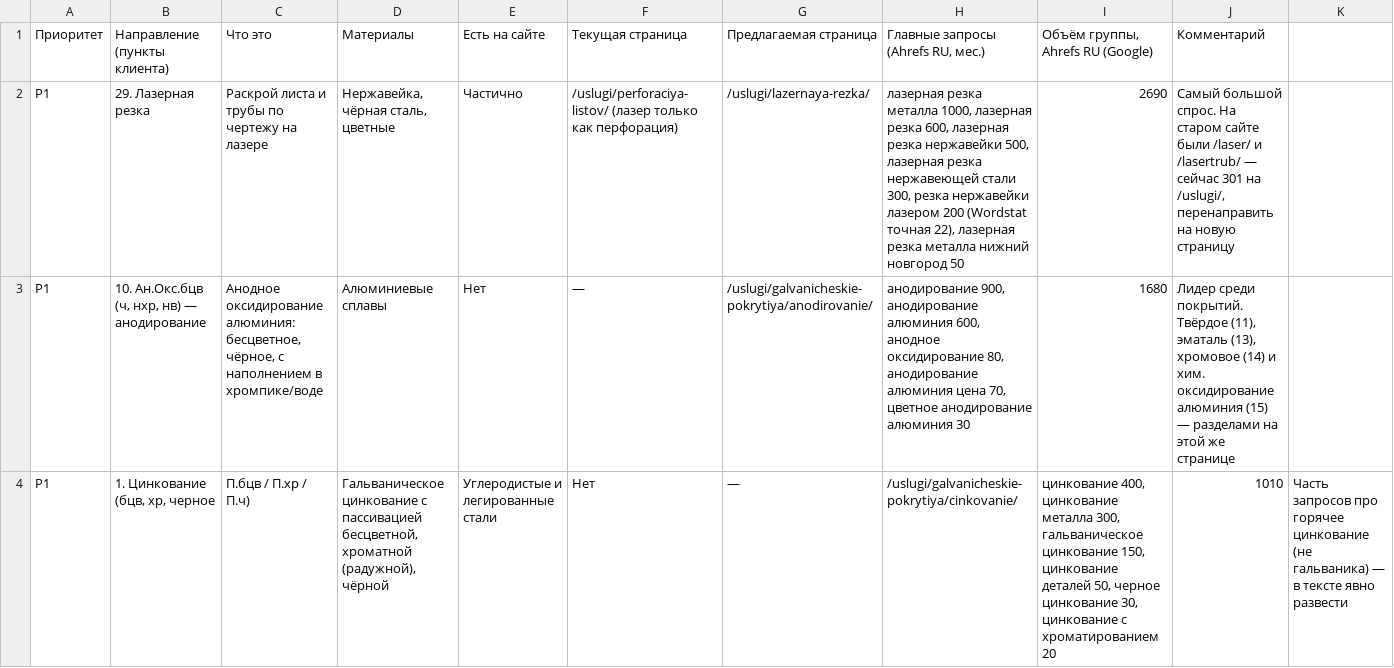
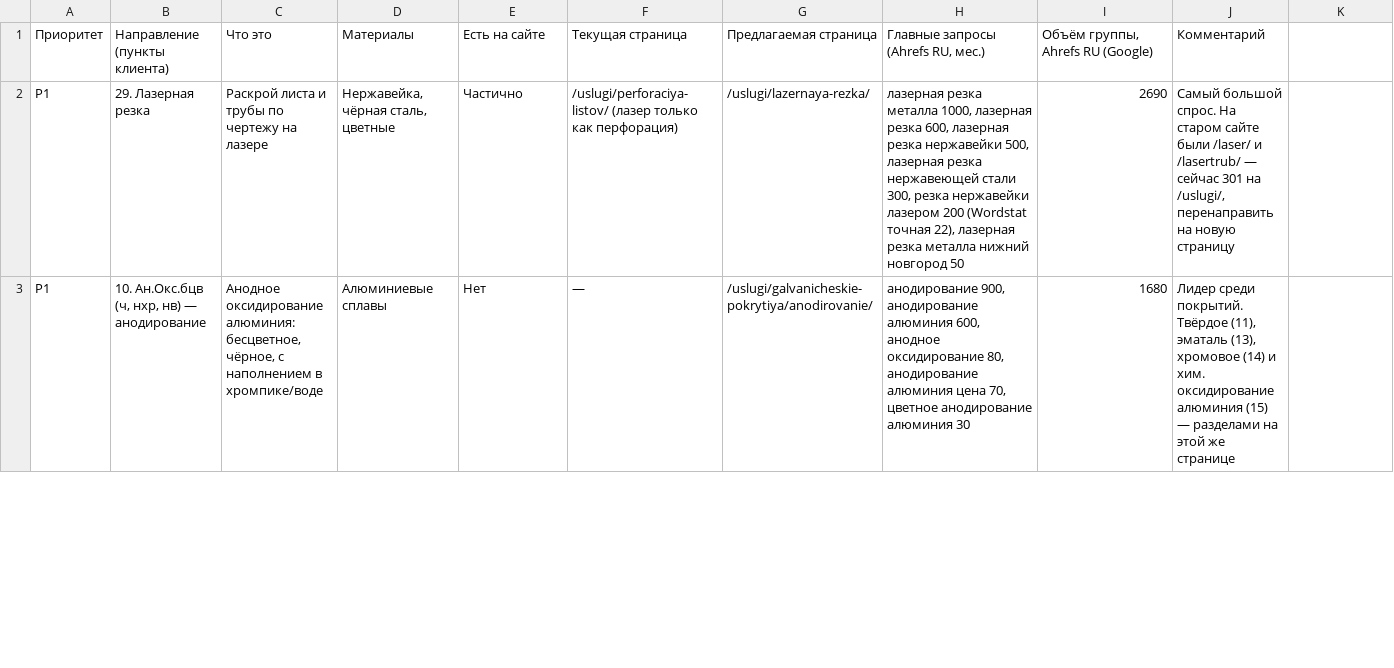
Before and after one commit to moiseev1991-stack/gkmetallinvest., a CSV file: docs/seo/napravleniya-pokrytiya-i-obrabotka.csv, drawn as a sheet; only a part is shown; the diff covers the shown part only.

```diff
--- a/docs/seo/napravleniya-pokrytiya-i-obrabotka.csv
+++ b/docs/seo/napravleniya-pokrytiya-i-obrabotka.csv
@@ -3,2 +3 @@ P1;29. Лазерная резка;Раскрой листа и трубы по
 P1;10. Ан.Окс.бцв (ч, нхр, нв) — анодирование;Анодное оксидирование алюминия: бесцветное, чёрное, с наполнением в хромпике/воде;Алюминиевые сплавы;Нет;—;/uslugi/galvanicheskie-pokrytiya/anodirovanie/;анодирование 900, анодирование алюминия 600, анодное оксидирование 80, анодирование алюминия цена 70, цветное анодирование алюминия 30;1680;Лидер среди покрытий. Твёрдое (11), эматаль (13), хромовое (14) и хим. оксидирование алюминия (15) — разделами на этой же странице
-P1;1. Цинкование (бцв, хр, черное; П.бцв / П.хр / П.ч);Гальваническое цинкование с пассивацией бесцветной, хроматной (радужной), чёрной;Углеродистые и легированные стали;Нет;—;/uslugi/galvanicheskie-pokrytiya/cinkovanie/;цинкование 400, цинкование металла 300, гальваническое цинкование 150, цинкование деталей 50, черное цинкование 30, цинкование с хроматированием 20;1010;Часть запросов про горячее цинкование (не гальваника) — в тексте явно развести
```
Also changed, not shown: 1 added row elsewhere in this file.
